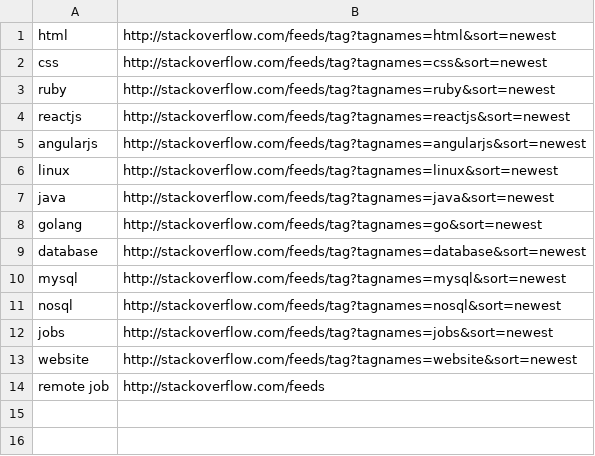
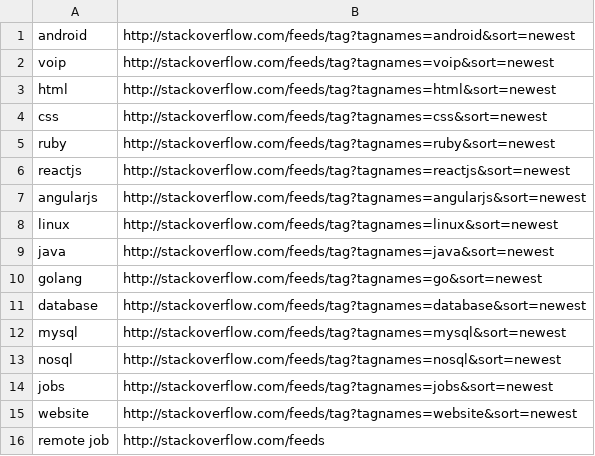
Before and after one commit to sinelga/go_cv, a CSV file: version_00/rssresorses.csv, drawn as a sheet; the diff names each change by its address in the sheet, - before the commit and + after, or states it on an @@ line.

```diff
--- a/version_00/rssresorses.csv
+++ b/version_00/rssresorses.csv
+row 1: android | http://stackoverflow.com/feeds/tag?tagnames=android&sort=newest
+row 2: voip | http://stackoverflow.com/feeds/tag?tagnames=voip&sort=newest
```
Also changed, not shown: 4 other files.
